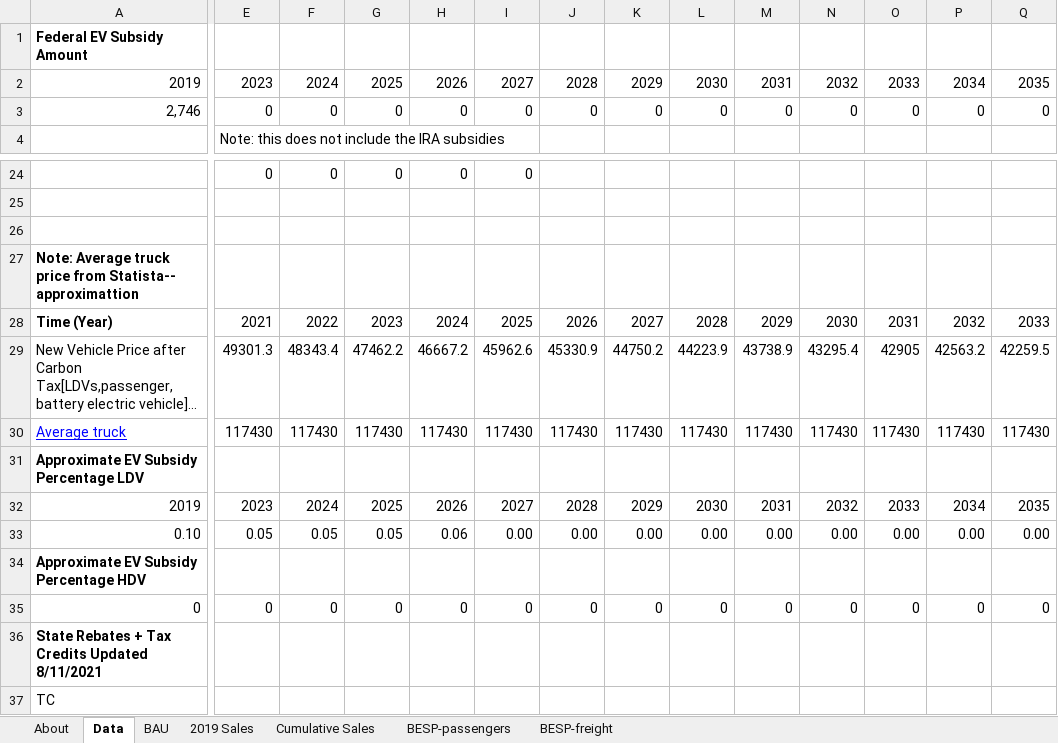
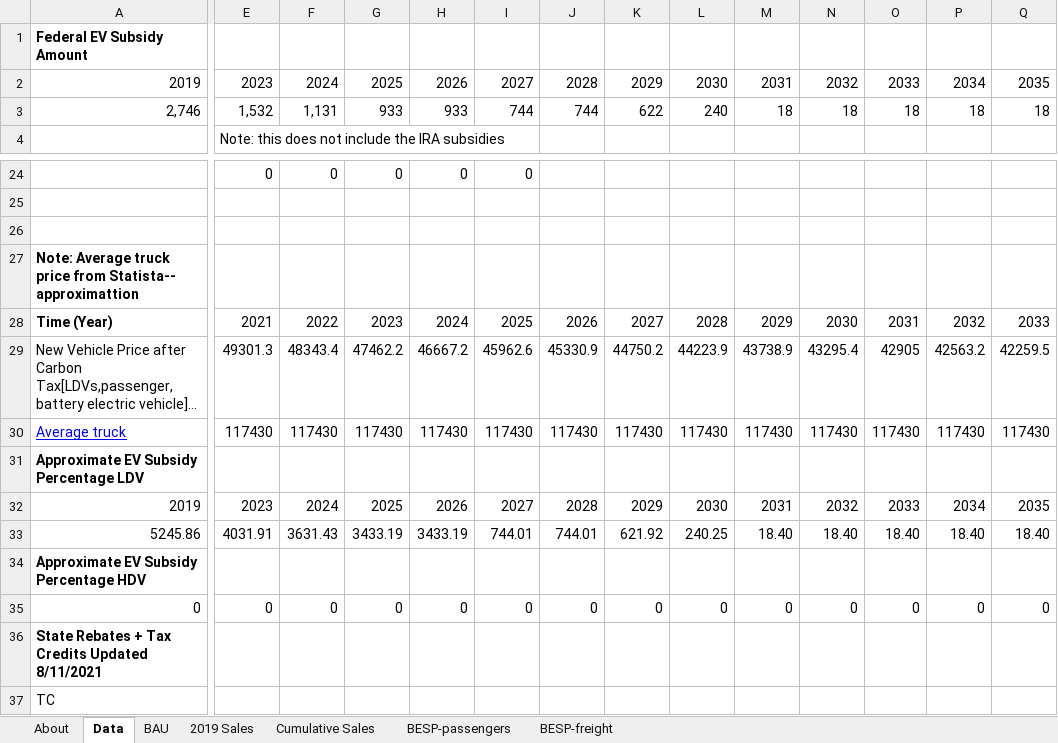
Before and after one commit to EnergyInnovation/eps-massachusetts, an Excel workbook: InputData/trans/BESP/BAU EV Subsidy Perc.xlsx, sheet Data, drawn as a sheet; only a part is shown, gaps mark what is left out; long unchanged cells end in …; values as stored, in another font and other column widths than the file's, no borders; removed rows and columns are numbered as before the commit, all else as after; rows hold the shown columns only; the diff covers the shown part only; the diff names each change by its address in the sheet, - before the commit and + after, or states it on an @@ line.

```diff
--- a/InputData/trans/BESP/BAU EV Subsidy Perc.xlsx (sheet Data)
+++ b/InputData/trans/BESP/BAU EV Subsidy Perc.xlsx (sheet Data)
-E3: 0
+E3: 1,532
-F3: 0
+F3: 1,131
-G3: 0
+G3: 933
-H3: 0
+H3: 933
-I3: 0
+I3: 744
-J3: 0
+J3: 744
-K3: 0
+K3: 622
-L3: 0
+L3: 240
-M3: 0
+M3: 18
-N3: 0
+N3: 18
-O3: 0
+O3: 18
-P3: 0
+P3: 18
-Q3: 0
+Q3: 18
-row 33: 0.10 | 0.05 | 0.05 | 0.05 | 0.06 | 0.00 | 0.00 | 0.00 | 0.00 | 0.00 | 0.00 | 0.00 | 0.00 | 0.00
+row 33: 5245.86 | 4031.91 | 3631.43 | 3433.19 | 3433.19 | 744.01 | 744.01 | 621.92 | 240.25 | 18.40 | 18.40 | 18.40 | 18.40 | 18.40
```
Also changed, not shown: 3 edited cells elsewhere in this sheet, sheet BESP-passengers, sheet About, formulas that keep their value, InputData/trans/TTLE/Transportation Technology Logit Exponents.xlsx, 52 other files.
